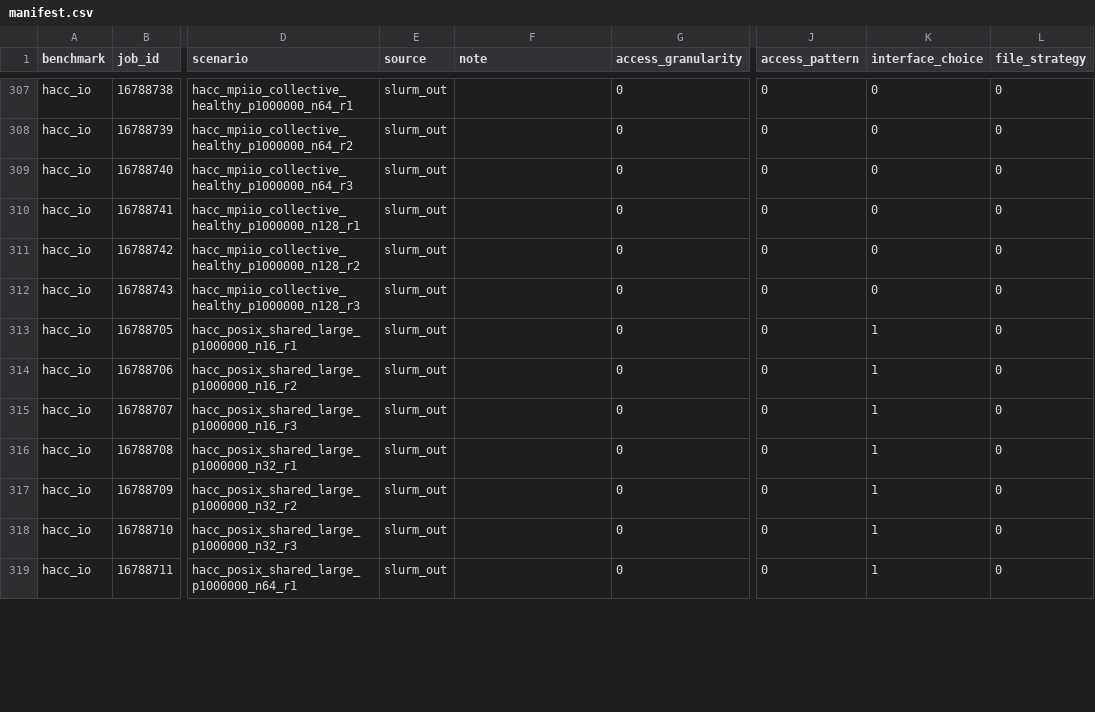
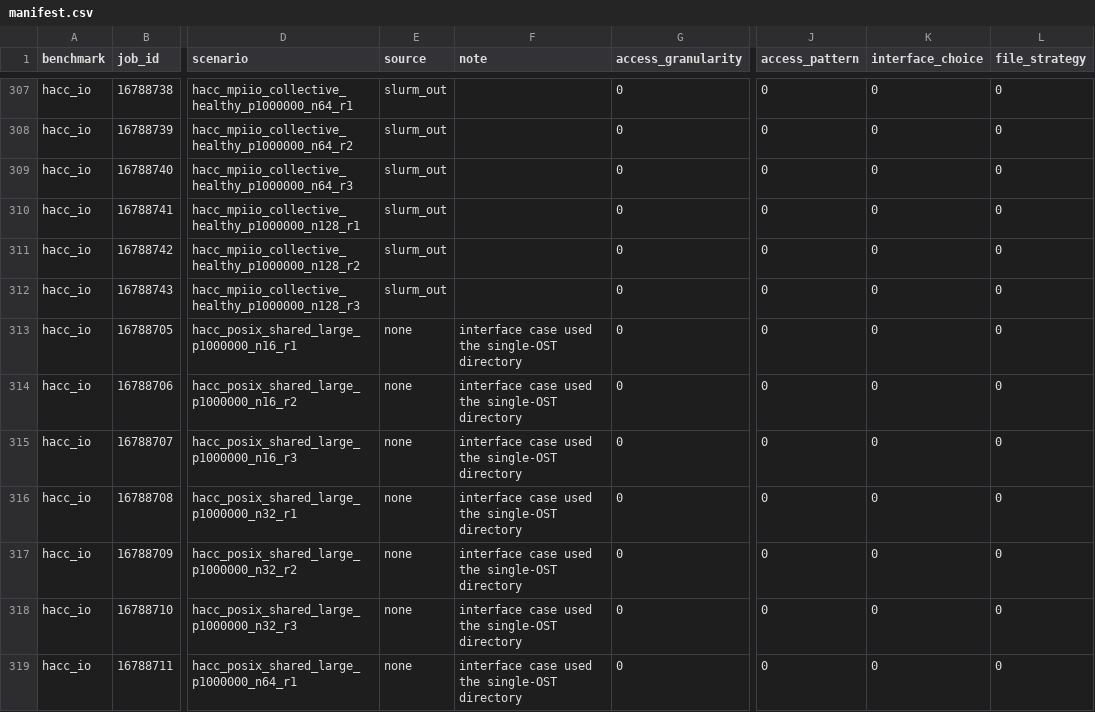
Before and after one commit to BanisharifM/IOSage, a CSV file: data/benchmark_labels/manifest.csv, drawn as a sheet; only a part is shown, gaps mark what is left out; the diff covers the shown part only; the diff names each change by its address in the sheet, - before the commit and + after, or states it on an @@ line.

Commit message:
Harden benchmark execution evidence

```diff
--- a/data/benchmark_labels/manifest.csv
+++ b/data/benchmark_labels/manifest.csv
-E313:E319 (source): slurm_out
+E313:E319 (source): none
-F313:F319 (note): (empty)
+F313:F319 (note): interface case used the single-OST directory
-K313:K319 (interface_choice): 1
+K313:K319 (interface_choice): 0
```
Also changed, not shown: 177 edited cells elsewhere in this file, 41 other files.
